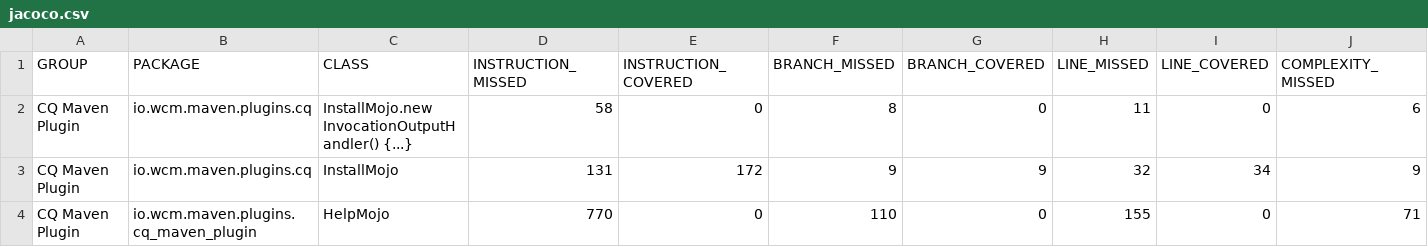
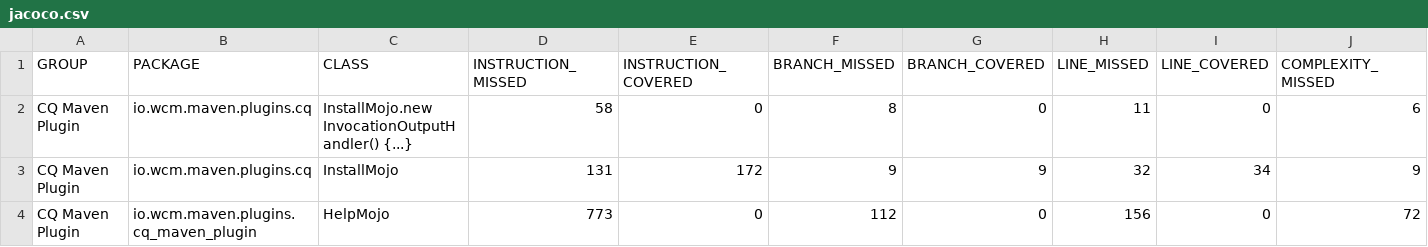
Before and after one commit to wcm-io/wcm-io.github.io, a CSV file: tooling/maven/plugins/cq-maven-plugin/jacoco/jacoco.csv, drawn as a sheet; only a part is shown; the diff names each change by its address in the sheet, - before the commit and + after, or states it on an @@ line.

Commit message:
Maven site: wcm-io/io.wcm.maven.plugins.cq-maven-plugin

```diff
--- a/tooling/maven/plugins/cq-maven-plugin/jacoco/jacoco.csv
+++ b/tooling/maven/plugins/cq-maven-plugin/jacoco/jacoco.csv
-D4 (INSTRUCTION_MISSED): 770
+D4 (INSTRUCTION_MISSED): 773
-F4 (BRANCH_MISSED): 110
+F4 (BRANCH_MISSED): 112
-H4 (LINE_MISSED): 155
+H4 (LINE_MISSED): 156
-J4 (COMPLEXITY_MISSED): 71
+J4 (COMPLEXITY_MISSED): 72
```
Also changed, not shown: 25 other files.
